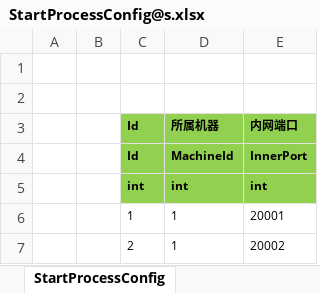
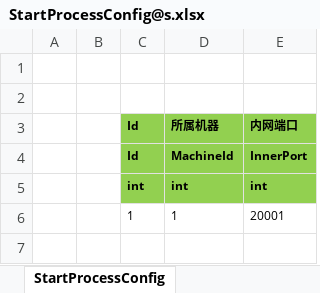
Before and after one commit to egametang/ET, an Excel workbook: Excel/StartProcessConfig@s.xlsx, sheet StartProcessConfig, drawn as a sheet; values as stored, in another font and other column widths than the file's, no borders; the diff names each change by its address in the sheet, - before the commit and + after, or states it on an @@ line.

```diff
--- a/Excel/StartProcessConfig@s.xlsx (sheet StartProcessConfig)
+++ b/Excel/StartProcessConfig@s.xlsx (sheet StartProcessConfig)
-row 7:  |  | 2 | 1 | 20002
```
Also changed, not shown: Excel/StartSceneConfig@s.xlsx, Excel/StartZoneConfig@s.xlsx, 12 other files.
